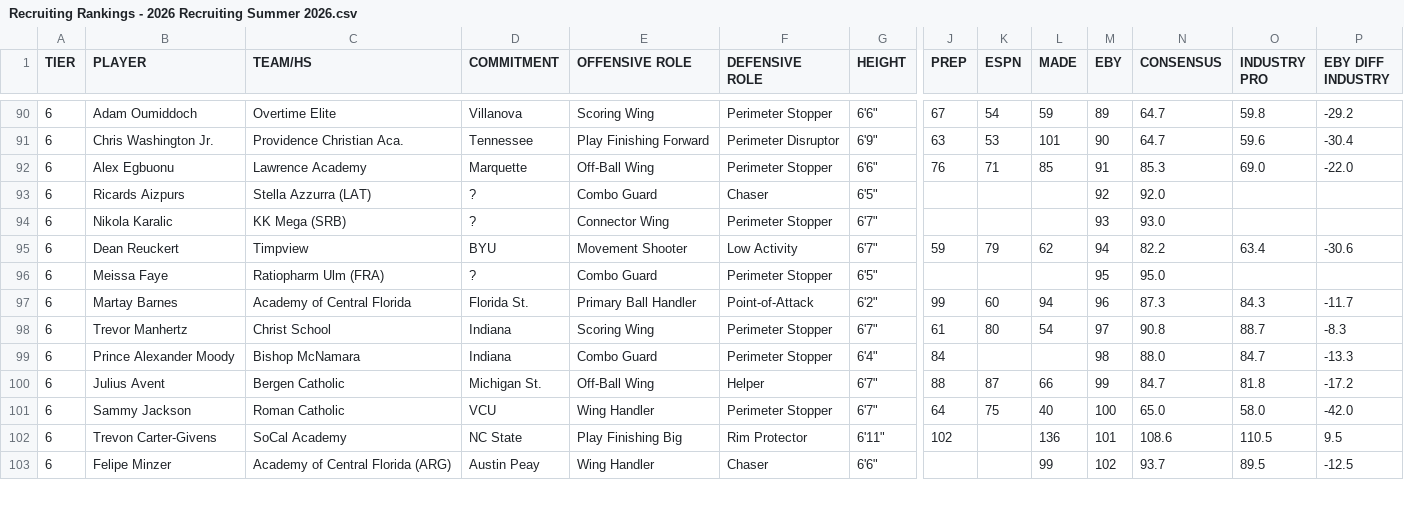
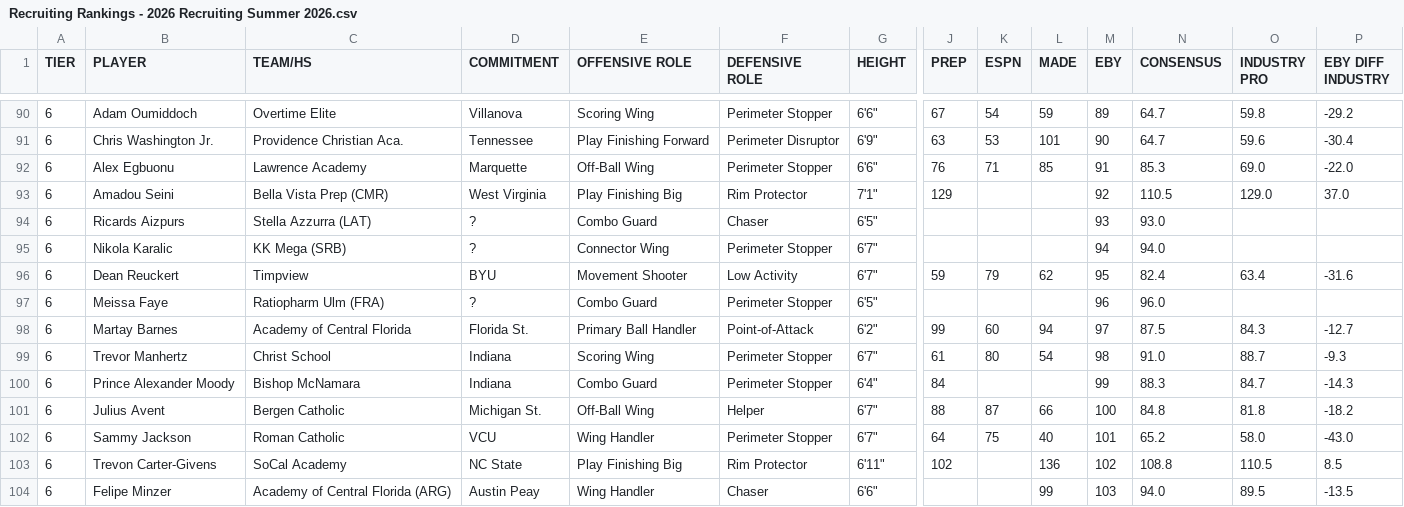
Before and after one commit to logeby2/logeby2.github.io, a CSV file: Recruiting-Rankings/Recruiting Rankings - 2026 Recruiting Summer 2026.csv, drawn as a sheet; only a part is shown, gaps mark what is left out; addresses are those after the commit; rows hold the shown columns only; the diff covers the shown part only; the diff names each change by its address in the sheet, - before the commit and + after, or states it on an @@ line.

Commit message:
New Commits

```diff
--- a/Recruiting-Rankings/Recruiting Rankings - 2026 Recruiting Summer 2026.csv
+++ b/Recruiting-Rankings/Recruiting Rankings - 2026 Recruiting Summer 2026.csv
+row 93: 6 | Amadou Seini | Bella Vista Prep (CMR) | West Virginia | Play Finishing Big | Rim Protector | 7'1" | 129 |  |  | 92 | 110.5 | 129.0 | 37.0
-M94 (EBY): 92
+M94 (EBY): 93
-N94 (CONSENSUS): 92.0
+N94 (CONSENSUS): 93.0
-M95 (EBY): 93
+M95 (EBY): 94
-N95 (CONSENSUS): 93.0
+N95 (CONSENSUS): 94.0
-M96 (EBY): 94
+M96 (EBY): 95
-N96 (CONSENSUS): 82.2
+N96 (CONSENSUS): 82.4
-P96 (EBY DIFF INDUSTRY): -30.6
+P96 (EBY DIFF INDUSTRY): -31.6
-M97 (EBY): 95
+M97 (EBY): 96
-N97 (CONSENSUS): 95.0
+N97 (CONSENSUS): 96.0
-M98 (EBY): 96
+M98 (EBY): 97
-N98 (CONSENSUS): 87.3
+N98 (CONSENSUS): 87.5
-P98 (EBY DIFF INDUSTRY): -11.7
+P98 (EBY DIFF INDUSTRY): -12.7
-M99 (EBY): 97
+M99 (EBY): 98
-N99 (CONSENSUS): 90.8
+N99 (CONSENSUS): 91.0
-P99 (EBY DIFF INDUSTRY): -8.3
+P99 (EBY DIFF INDUSTRY): -9.3
-M100 (EBY): 98
+M100 (EBY): 99
-N100 (CONSENSUS): 88.0
+N100 (CONSENSUS): 88.3
-P100 (EBY DIFF INDUSTRY): -13.3
+P100 (EBY DIFF INDUSTRY): -14.3
-M101 (EBY): 99
+M101 (EBY): 100
-N101 (CONSENSUS): 84.7
+N101 (CONSENSUS): 84.8
-P101 (EBY DIFF INDUSTRY): -17.2
+P101 (EBY DIFF INDUSTRY): -18.2
-M102 (EBY): 100
+M102 (EBY): 101
-N102 (CONSENSUS): 65.0
+N102 (CONSENSUS): 65.2
-P102 (EBY DIFF INDUSTRY): -42.0
+P102 (EBY DIFF INDUSTRY): -43.0
-M103 (EBY): 101
+M103 (EBY): 102
-N103 (CONSENSUS): 108.6
+N103 (CONSENSUS): 108.8
-P103 (EBY DIFF INDUSTRY): 9.5
+P103 (EBY DIFF INDUSTRY): 8.5
-M104 (EBY): 102
+M104 (EBY): 103
-N104 (CONSENSUS): 93.7
+N104 (CONSENSUS): 94.0
-P104 (EBY DIFF INDUSTRY): -12.5
+P104 (EBY DIFF INDUSTRY): -13.5
```
Also changed, not shown: 1 added row, 2 removed rows and 57 edited cells elsewhere in this file, Recruiting-Rankings/Recruiting Rankings - 2027 Recruiting Summer 2026.csv, 1 other file.
